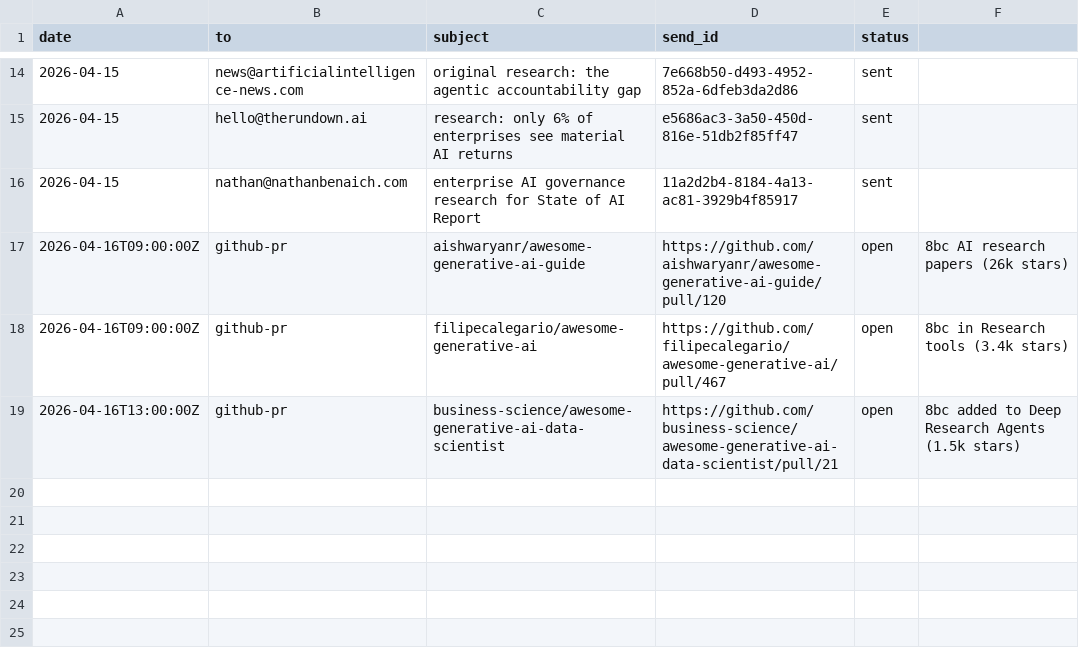
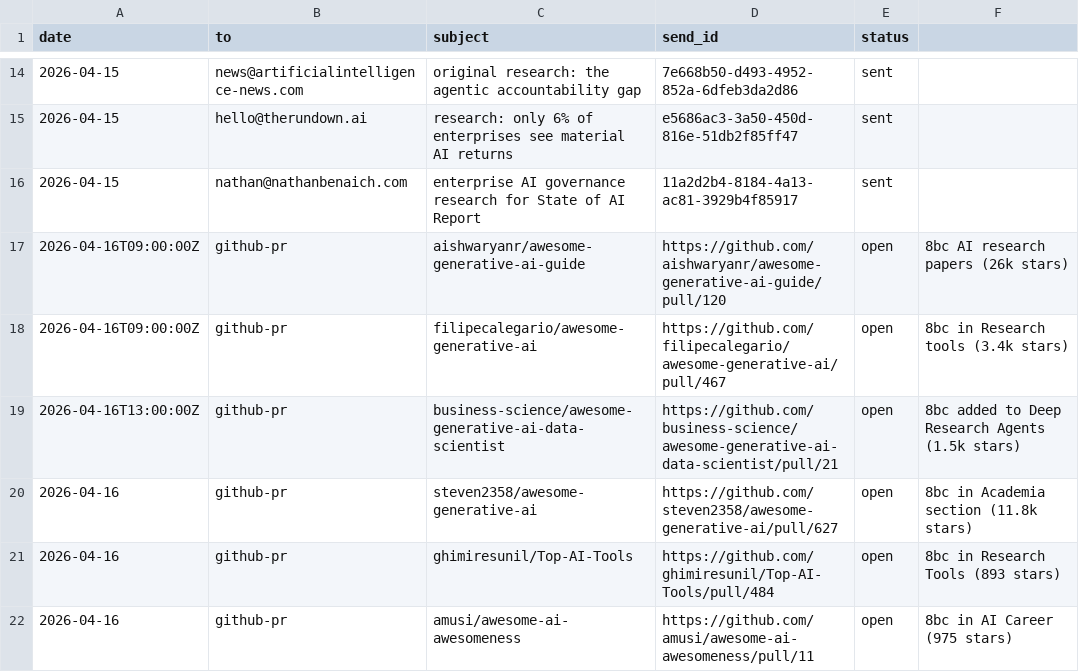
Before and after one commit to unitedideas/8bitconcepts, a CSV file: outreach/distribution_log.csv, drawn as a sheet; only a part is shown, gaps mark what is left out.

```diff
--- a/outreach/distribution_log.csv
+++ b/outreach/distribution_log.csv
@@ -19 +19,4 @@ date,to,subject,send_id,status
 2026-04-16T13:00:00Z,github-pr,business-science/awesome-generative-ai-data-scientist,https://github.com/business-science/awesome-generative-ai-data-scientist/pull/21,open,8bc added to Deep Research Agents (1.5k stars)
+2026-04-16,github-pr,steven2358/awesome-generative-ai,https://github.com/steven2358/awesome-generative-ai/pull/627,open,8bc in Academia section (11.8k stars)
+2026-04-16,github-pr,ghimiresunil/Top-AI-Tools,https://github.com/ghimiresunil/Top-AI-Tools/pull/484,open,8bc in Research Tools (893 stars)
+2026-04-16,github-pr,amusi/awesome-ai-awesomeness,https://github.com/amusi/awesome-ai-awesomeness/pull/11,open,8bc in AI Career (975 stars)
```
